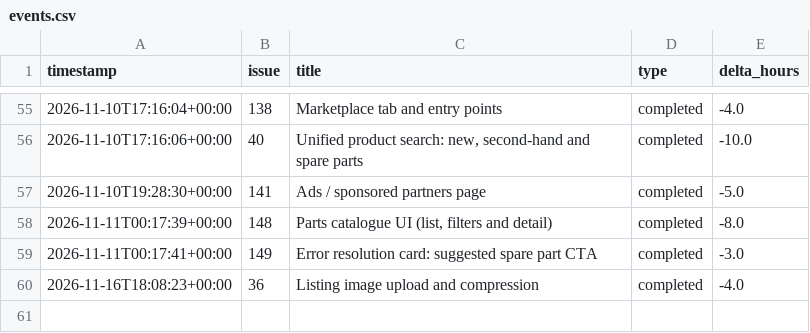
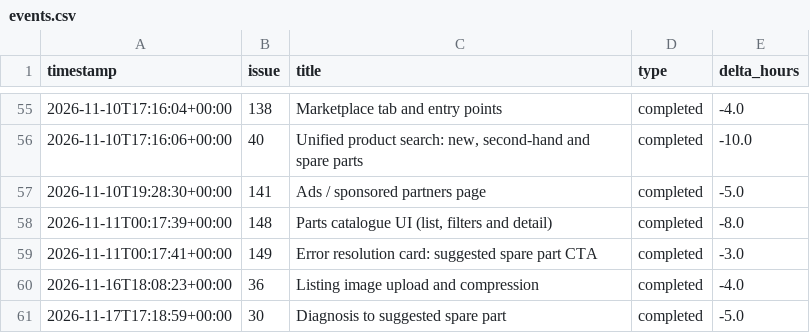
Before and after one commit to HoDoWo/app-kotlin, a CSV file: burndown/2026-10-28-sprint-2/events.csv, drawn as a sheet; only a part is shown, gaps mark what is left out.

```diff
--- a/burndown/2026-10-28-sprint-2/events.csv
+++ b/burndown/2026-10-28-sprint-2/events.csv
@@ -60 +60,2 @@ timestamp,issue,title,type,delta_hours
 2026-11-16T18:08:23+00:00,36,Listing image upload and compression,completed,-4.0
+2026-11-17T17:18:59+00:00,30,Diagnosis to suggested spare part,completed,-5.0
```
Also changed, not shown: 3 other files.
